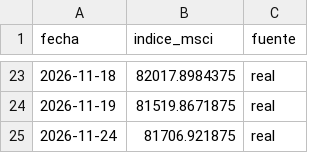
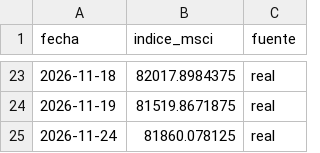
Before and after one commit to gbrinversiones/gbr-inversiones-assets, a CSV file: merval_msci_cierres.csv, drawn as a sheet; only a part is shown, gaps mark what is left out.

Commit message:
Actualizar cierres del MSCI Merval (run automático)

```diff
--- a/merval_msci_cierres.csv
+++ b/merval_msci_cierres.csv
@@ -24,2 +24,2 @@ fecha,indice_msci,fuente
 2026-11-19,81519.8671875,real
-2026-11-24,81706.921875,real
+2026-11-24,81860.078125,real
```
